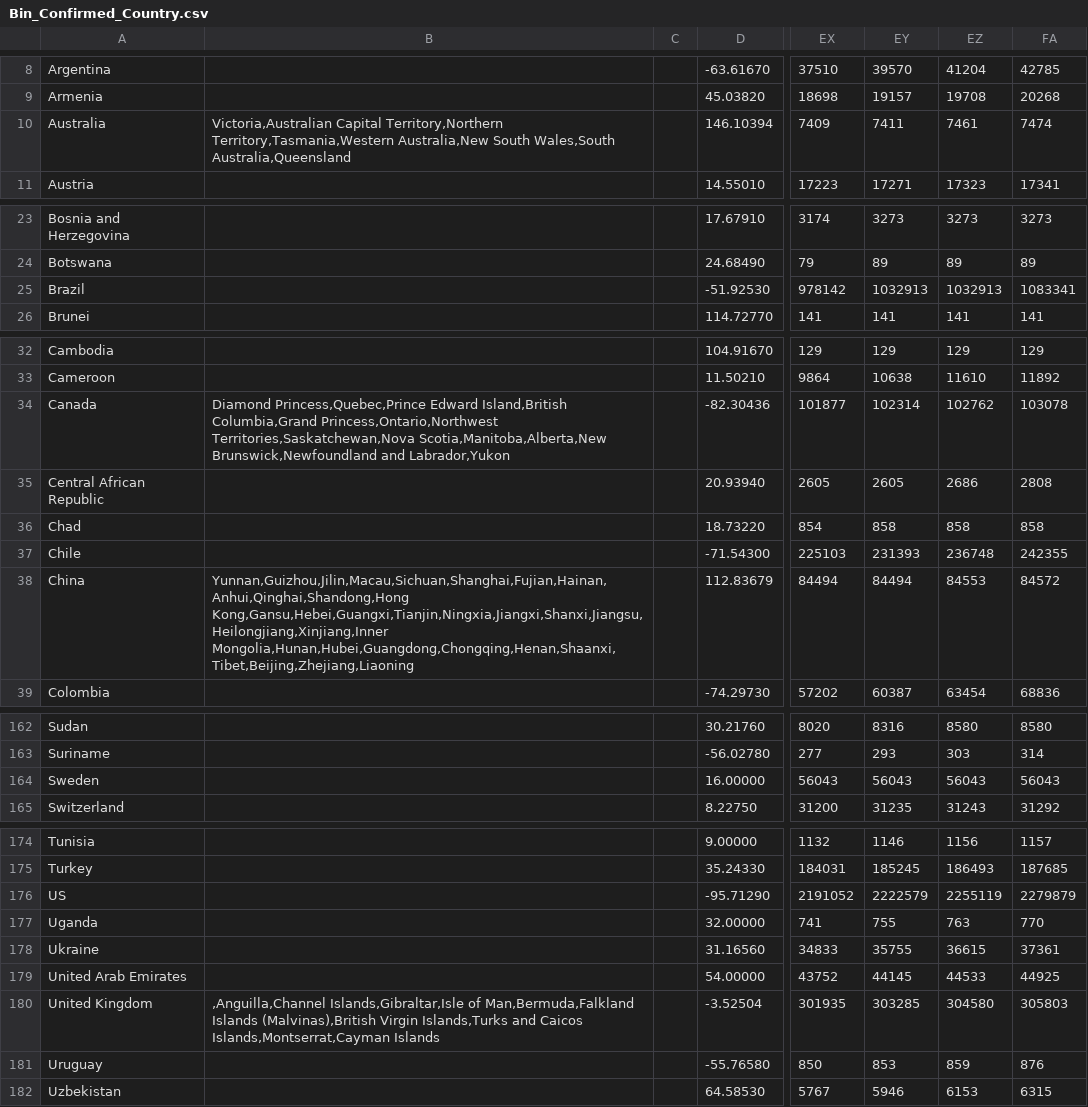
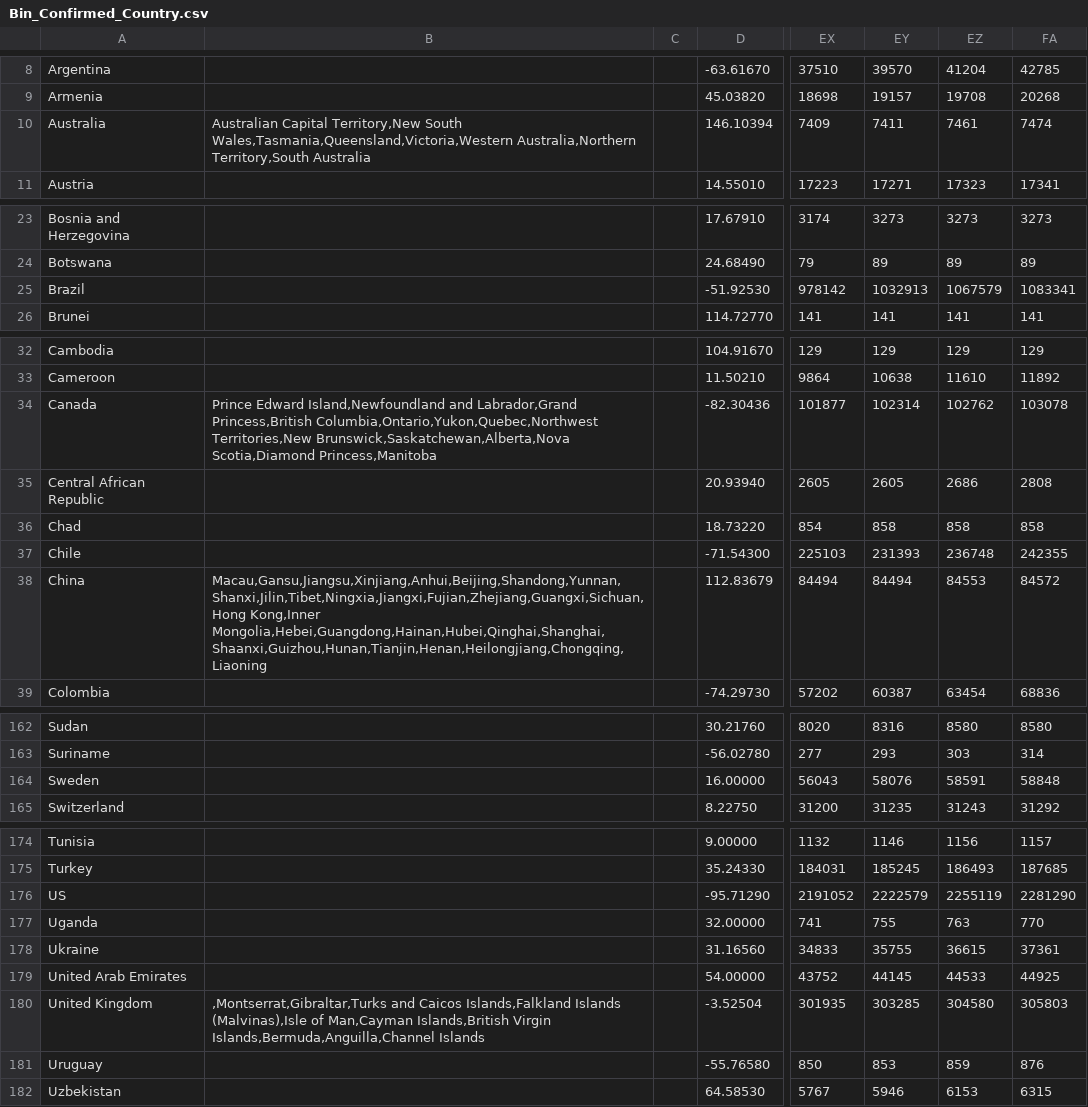
Before and after one commit to david-deboer/covid_binned_data, a CSV file: Bin_Confirmed_Country.csv, drawn as a sheet; only a part is shown, gaps mark what is left out; the diff covers the shown part only; the diff names each change by its address in the sheet, - before the commit and + after, or states it on an @@ line.

```diff
--- a/Bin_Confirmed_Country.csv
+++ b/Bin_Confirmed_Country.csv
-B10: Victoria,Australian Capital Territory,Northern Territory,Tasmania,Western Australia,New South Wales,South Australia,Queensland
+B10: Australian Capital Territory,New South Wales,Tasmania,Queensland,Victoria,Western Australia,Northern Territory,South Australia
-EZ25: 1032913
+EZ25: 1067579
-B34: Diamond Princess,Quebec,Prince Edward Island,British Columbia,Grand Princess,Ontario,Northwest Territories,Saskatchewan,Nova Scotia,Manitoba,Alberta,New Brunswick,Newfoundland and Labrador,Yukon
+B34: Prince Edward Island,Newfoundland and Labrador,Grand Princess,British Columbia,Ontario,Yukon,Quebec,Northwest Territories,New Brunswick,Saskatchewan,Alberta,Nova Scotia,Diamond Princess,Manitoba
-B38: Yunnan,Guizhou,Jilin,Macau,Sichuan,Shanghai,Fujian,Hainan,Anhui,Qinghai,Shandong,Hong Kong,Gansu,Hebei,Guangxi,Tianjin,Ningxia,Jiangxi,Shanxi,Jiangsu,Heilongjiang,Xinjiang,Inner Mongolia,Hunan,Hubei,Guangdong,Chongqing,Henan,Shaanxi,Tibet,Beijing,Zhejiang,Liaoning
+B38: Macau,Gansu,Jiangsu,Xinjiang,Anhui,Beijing,Shandong,Yunnan,Shanxi,Jilin,Tibet,Ningxia,Jiangxi,Fujian,Zhejiang,Guangxi,Sichuan,Hong Kong,Inner Mongolia,Hebei,Guangdong,Hainan,Hubei,Qinghai,Shanghai,Shaanxi,Guizhou,Hunan,Tianjin,Henan,Heilongjiang,Chongqing,Liaoning
-EY164: 56043
+EY164: 58076
-EZ164: 56043
+EZ164: 58591
-FA164: 56043
+FA164: 58848
-FA176: 2279879
+FA176: 2281290
-B180: ,Anguilla,Channel Islands,Gibraltar,Isle of Man,Bermuda,Falkland Islands (Malvinas),British Virgin Islands,Turks and Caicos Islands,Montserrat,Cayman Islands
+B180: ,Montserrat,Gibraltar,Turks and Caicos Islands,Falkland Islands (Malvinas),Isle of Man,Cayman Islands,British Virgin Islands,Bermuda,Anguilla,Channel Islands
```
Also changed, not shown: 3 edited cells elsewhere in this file, Bin_Confirmed_CSA.csv, Bin_Confirmed_Congress.csv, 25 other files.
